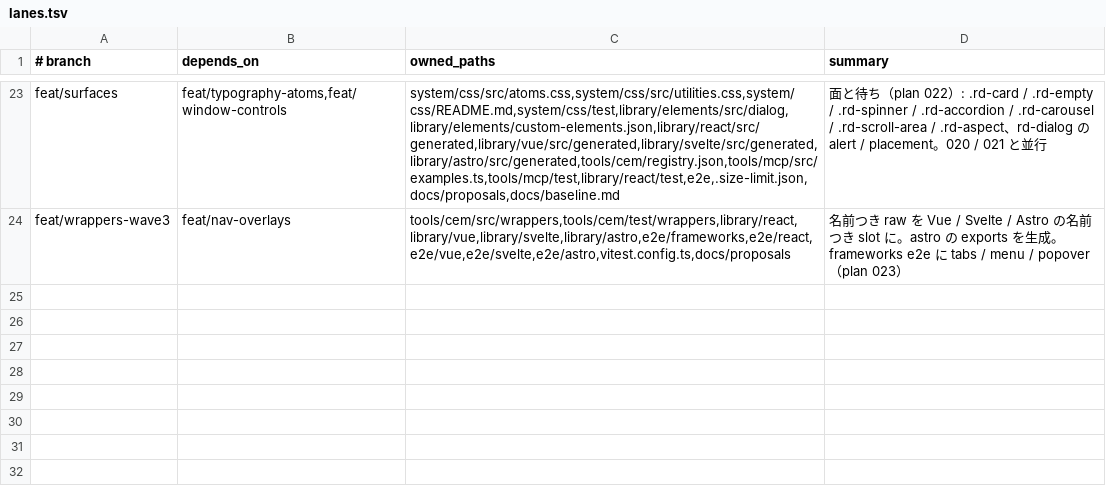
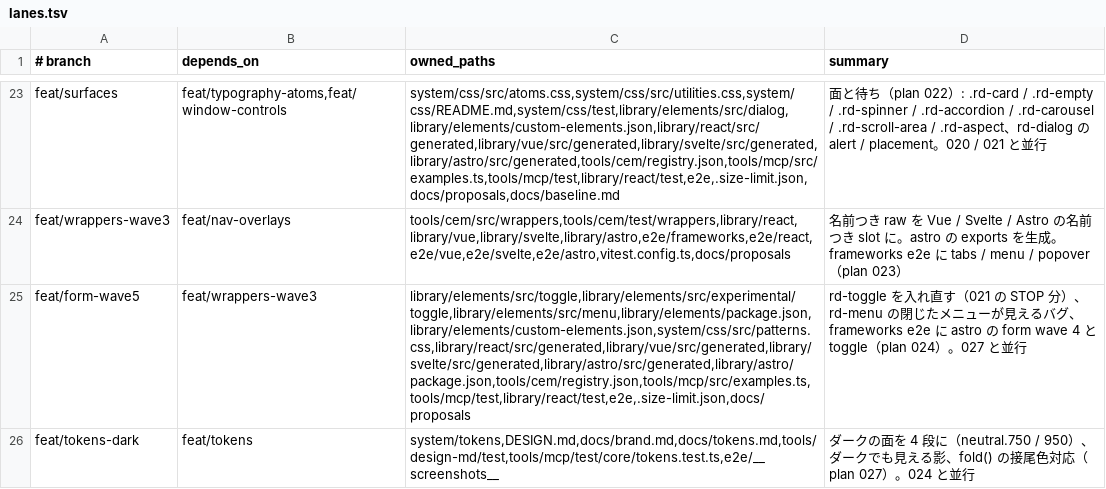
Before and after one commit to RimlTempest/riml-ds, a TSV file: scripts/lanes.tsv, drawn as a sheet; only a part is shown, gaps mark what is left out; the diff names each change by its address in the sheet, - before the commit and + after, or states it on an @@ line.

```diff
--- a/scripts/lanes.tsv
+++ b/scripts/lanes.tsv
+row 25: feat/form-wave5 | feat/wrappers-wave3 | library/elements/src/toggle,library/elements/src/experimental/toggle,library/elements/src/menu,library/elements/package.json,library/elements/custom-elements.json,system/css/src/patterns.css,library/react/src/generated,library/vue/src/generated,library/svelte/src/generated,library/astro/src/generated,library/astro/package.json,tools/cem/registry.json,tools/mcp/src/examples.ts,tools/mcp/test,library/react/test,e2e,.size-limit.json,docs/proposals | rd-toggle を入れ直す（021 の STOP 分）、rd-menu の閉じたメニューが見えるバグ、frameworks e2e に astro の form wave 4 と toggle（plan 024）。027 と並行
+row 26: feat/tokens-dark | feat/tokens | system/tokens,DESIGN.md,docs/brand.md,docs/tokens.md,tools/design-md/test,tools/mcp/test/core/tokens.test.ts,e2e/__screenshots__ | ダークの面を 4 段に（neutral.750 / 950）、ダークでも見える影、fold() の接尾色対応（plan 027）。024 と並行
```
Also changed, not shown: 3 other files.
